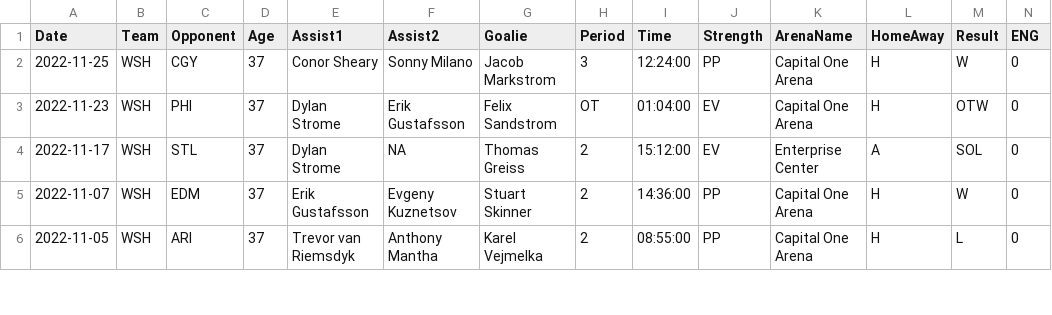
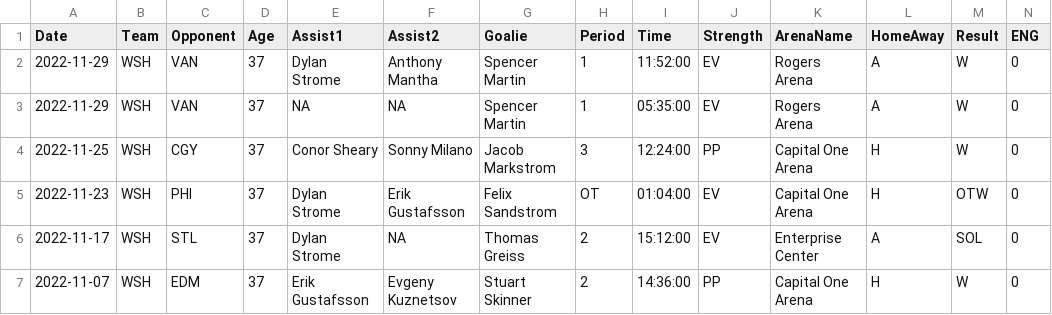
Before and after one commit to jeffreyz374/Ovi-Gretzky-Comparison-Project, a CSV file: Data/ovi-data.csv, drawn as a sheet; only a part is shown; the shorter side is filled out with more unchanged rows; rows hold the shown columns only; the diff names each change by its address in the sheet, - before the commit and + after, or states it on an @@ line.

```diff
--- a/Data/ovi-data.csv
+++ b/Data/ovi-data.csv
+row 2: 2022-11-29 | WSH | VAN | 37 | Dylan Strome | Anthony Mantha | Spencer Martin | 1 | 11:52:00 | EV | Rogers Arena | A | W | 0
+row 3: 2022-11-29 | WSH | VAN | 37 | NA | NA | Spencer Martin | 1 | 05:35:00 | EV | Rogers Arena | A | W | 0
```
Also changed, not shown: Data/ovi-potential-games.csv.
